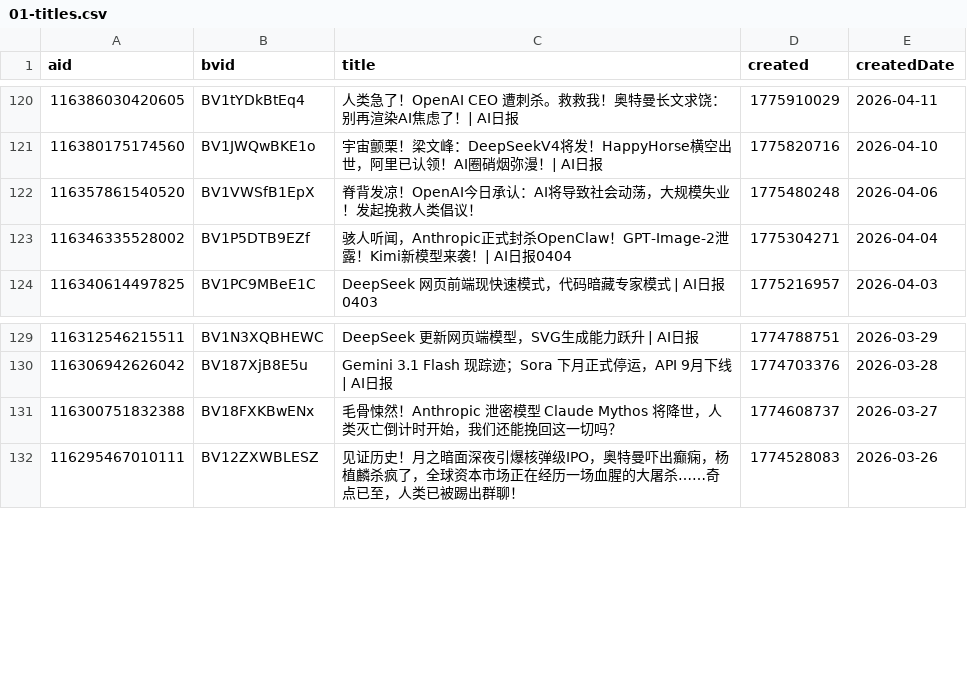
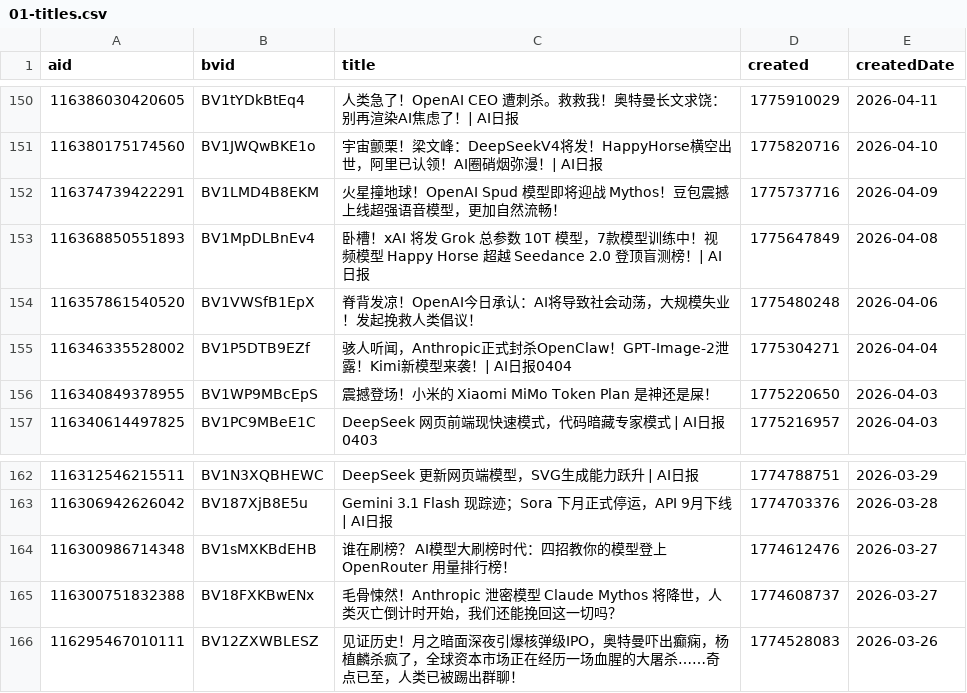
Before and after one commit to ChouChiu/heya-skill, a CSV file: skills/heya-title-style/references/01-titles.csv, drawn as a sheet; only a part is shown, gaps mark what is left out; the diff covers the shown part only; the diff names each change by its address in the sheet, - before the commit and + after, or states it on an @@ line.

```diff
--- a/skills/heya-title-style/references/01-titles.csv
+++ b/skills/heya-title-style/references/01-titles.csv
+row 152: 116374739422291 | BV1LMD4B8EKM | 火星撞地球！OpenAI Spud 模型即将迎战 Mythos！豆包震撼上线超强语音模型，更加自然流畅！ | 1775737716 | 2026-04-09
+row 153: 116368850551893 | BV1MpDLBnEv4 | 卧槽！xAI 将发 Grok 总参数 10T 模型，7款模型训练中！视频模型 Happy Horse 超越 Seedance 2.0 登顶盲测榜！| AI日报 | 1775647849 | 2026-04-08
+row 156: 116340849378955 | BV1WP9MBcEpS | 震撼登场！小米的 Xiaomi MiMo Token Plan 是神还是屎！ | 1775220650 | 2026-04-03
+row 164: 116300986714348 | BV1sMXKBdEHB | 谁在刷榜？ AI模型大刷榜时代：四招教你的模型登上 OpenRouter 用量排行榜！ | 1774612476 | 2026-03-27
```
Also changed, not shown: 30 added rows elsewhere in this file, 4 other files.
